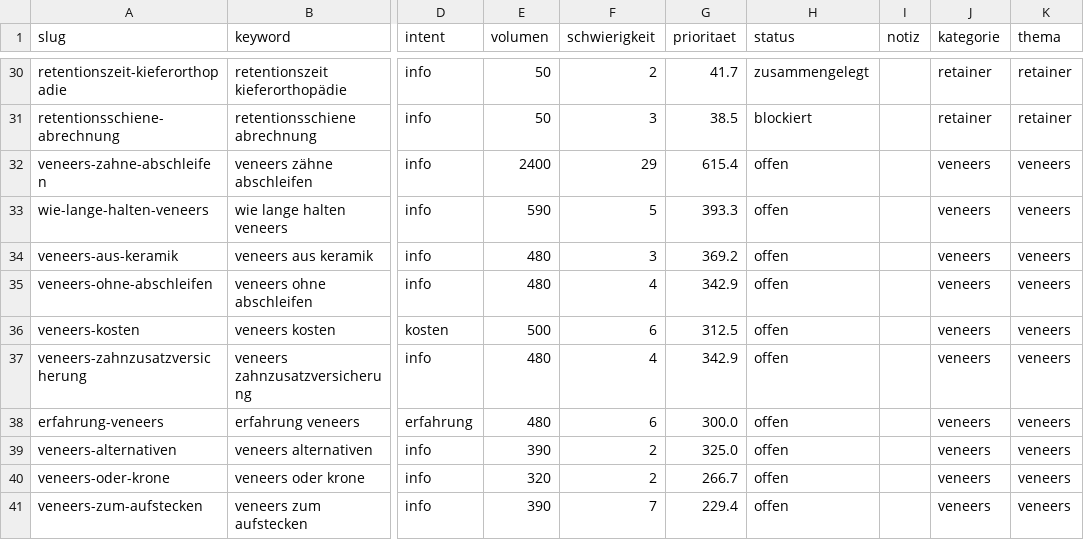
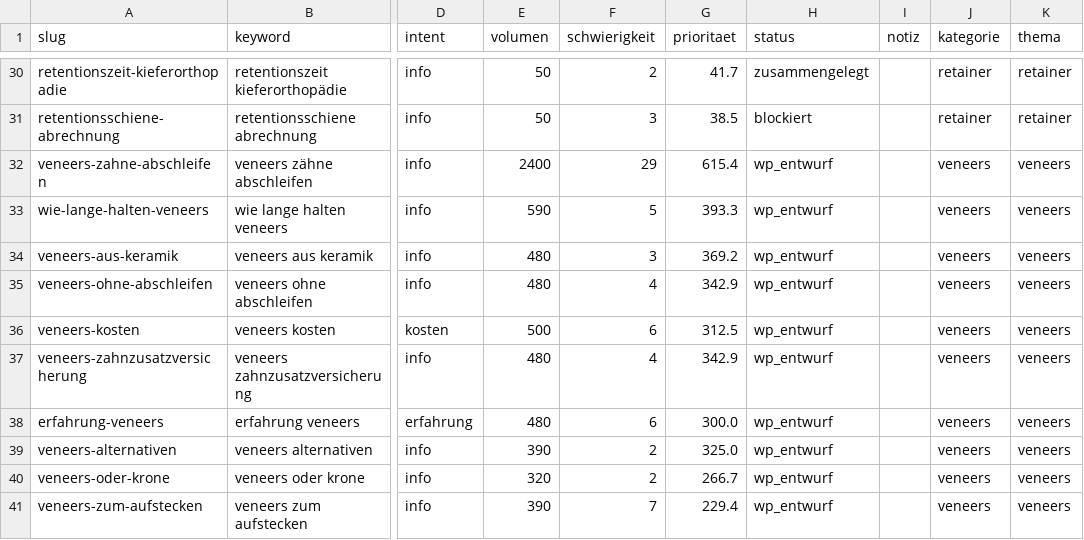
Before and after one commit to nerudasson/kieferblickmarketing, a CSV file: daten/artikel-queue.csv, drawn as a sheet; only a part is shown, gaps mark what is left out; the diff names each change by its address in the sheet, - before the commit and + after, or states it on an @@ line.

```diff
--- a/daten/artikel-queue.csv
+++ b/daten/artikel-queue.csv
-H32:H41 (status): offen
+H32:H41 (status): wp_entwurf
```
